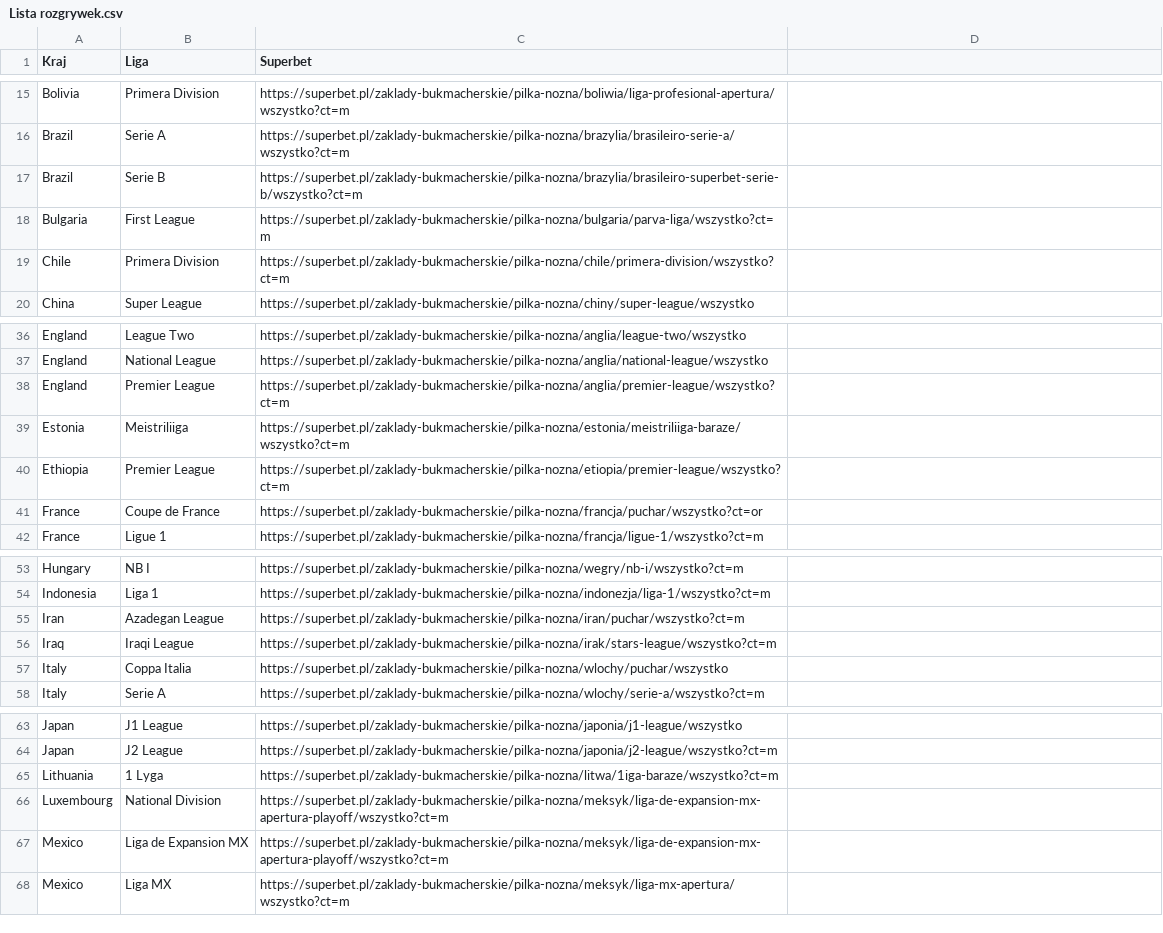
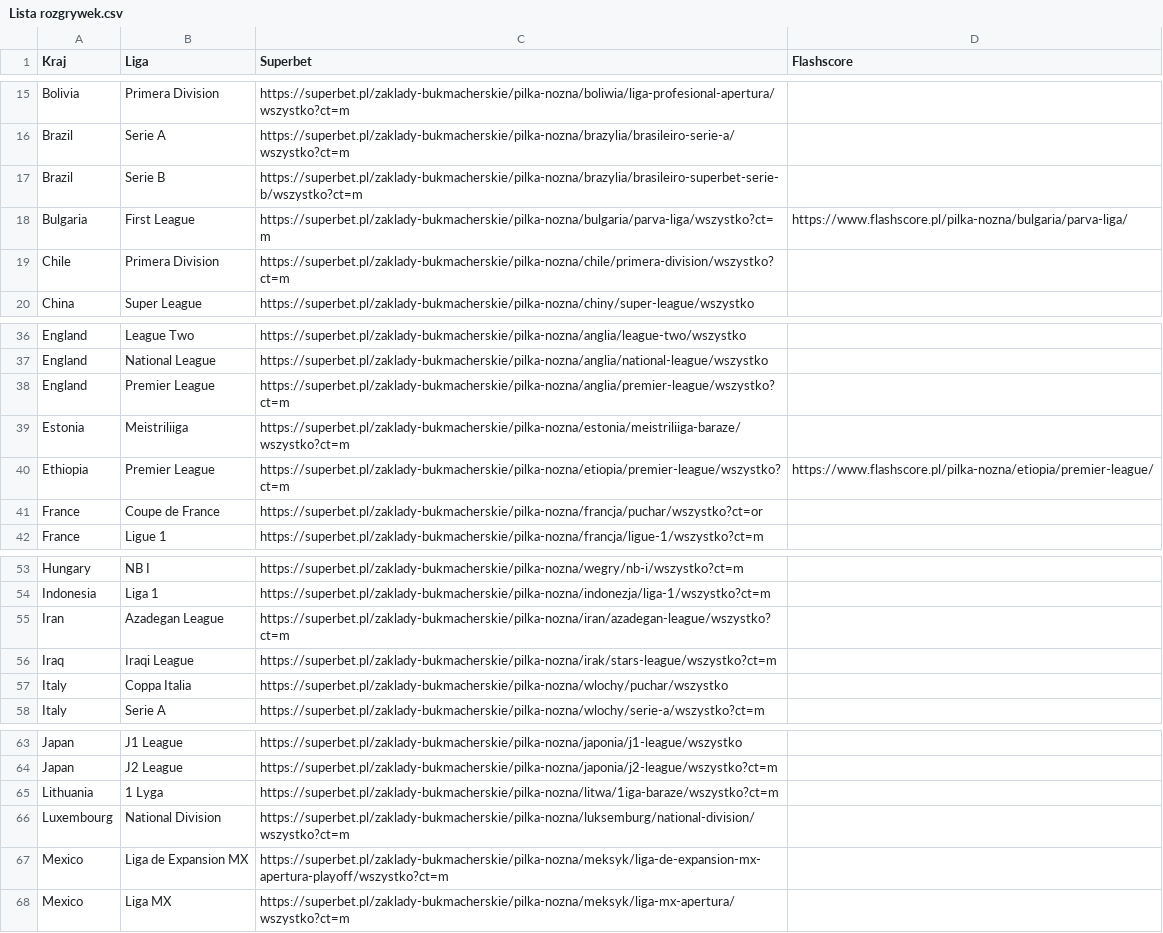
Before and after one commit to Norfeusz/bet-assisstant, a CSV file: Lista rozgrywek.csv, drawn as a sheet; only a part is shown, gaps mark what is left out; the diff names each change by its address in the sheet, - before the commit and + after, or states it on an @@ line.

```diff
--- a/Lista rozgrywek.csv
+++ b/Lista rozgrywek.csv
-D1: (empty)
+D1: Flashscore
-D18 (Flashscore): (empty)
+D18 (Flashscore): https://www.flashscore.pl/pilka-nozna/bulgaria/parva-liga/
-D40 (Flashscore): (empty)
+D40 (Flashscore): https://www.flashscore.pl/pilka-nozna/etiopia/premier-league/
-C55 (Superbet): https://superbet.pl/zaklady-bukmacherskie/pilka-nozna/iran/puchar/wszystko?ct=m
+C55 (Superbet): https://superbet.pl/zaklady-bukmacherskie/pilka-nozna/iran/azadegan-league/wszystko?ct=m
-C66 (Superbet): https://superbet.pl/zaklady-bukmacherskie/pilka-nozna/meksyk/liga-de-expansion-mx-apertura-playoff/wszystko?ct=m
+C66 (Superbet): https://superbet.pl/zaklady-bukmacherskie/pilka-nozna/luksemburg/national-division/wszystko?ct=m
```
Also changed, not shown: public/Lista rozgrywek.csv, 10 other files.
